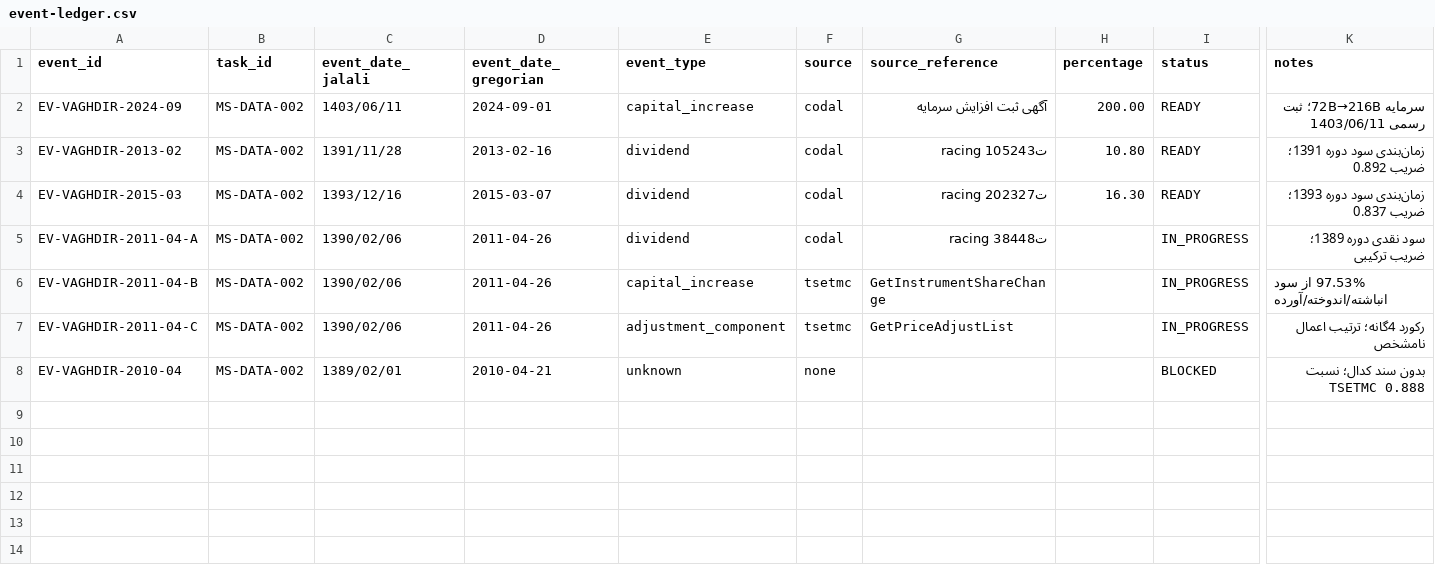
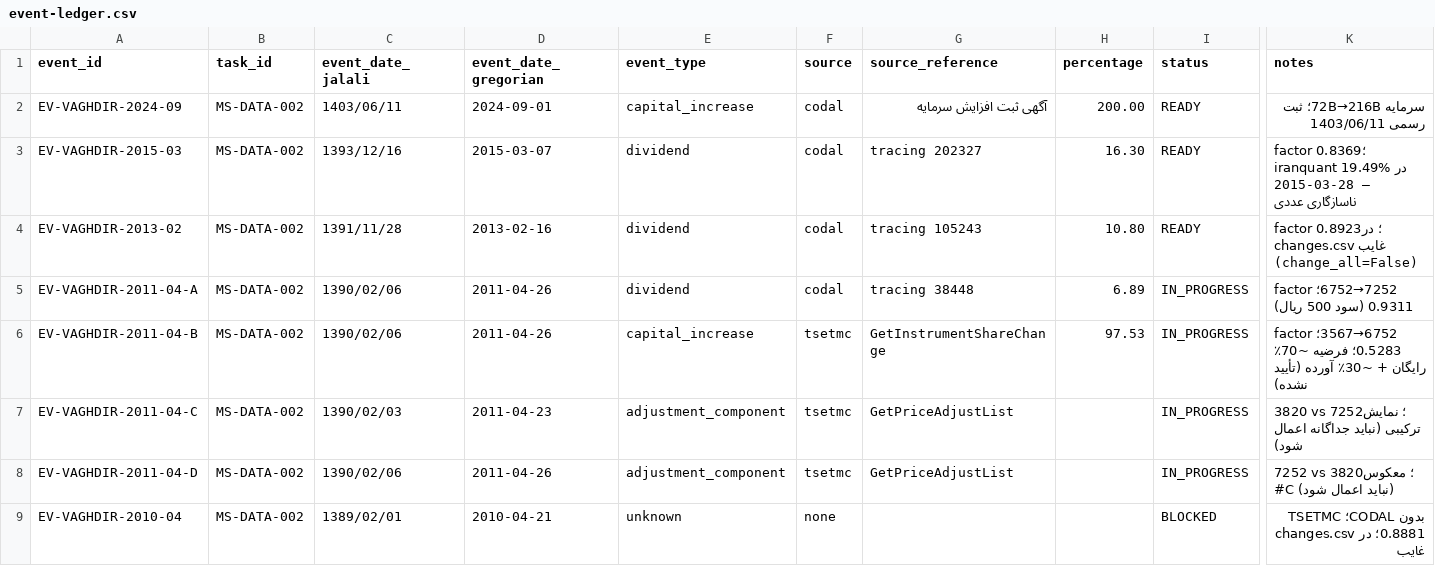
Before and after one commit to yarsalam/marketsage, a CSV file: data/market-research/iran-equities/adjustment-evidence/vaghdir/event-ledger.csv, drawn as a sheet; only a part is shown, gaps mark what is left out; removed rows and columns are numbered as before the commit, all else as after; rows hold the shown columns only; the diff names each change by its address in the sheet, - before the commit and + after, or states it on an @@ line.

Commit message:
docs(evidence): rewrite ADJUSTMENT_REPORT with 5 findings; event-ledger 2011 as 2 base + 2 display records

```diff
--- a/data/market-research/iran-equities/adjustment-evidence/vaghdir/event-ledger.csv
+++ b/data/market-research/iran-equities/adjustment-evidence/vaghdir/event-ledger.csv
-row 3: EV-VAGHDIR-2013-02 | MS-DATA-002 | 1391/11/28 | 2013-02-16 | dividend | codal | تracing 105243 | 10.80 | READY | زمان‌بندی سود دوره 1391؛ ضریب 0.892
-G3 (source_reference): تracing 202327
+G3 (source_reference): tracing 202327
-K3 (notes): زمان‌بندی سود دوره 1393؛ ضریب 0.837
+K3 (notes): factor 0.8369؛ iranquant 19.49% در 2015-03-28 — ناسازگاری عددی
+row 4: EV-VAGHDIR-2013-02 | MS-DATA-002 | 1391/11/28 | 2013-02-16 | dividend | codal | tracing 105243 | 10.80 | READY | factor 0.8923؛ در changes.csv غایب (change_all=False)
-G5 (source_reference): تracing 38448
+G5 (source_reference): tracing 38448
-H5 (percentage): (empty)
+H5 (percentage): 6.89
-K5 (notes): سود نقدی دوره 1389؛ ضریب ترکیبی
+K5 (notes): 7252→6752؛ factor 0.9311 (سود 500 ریال)
-H6 (percentage): (empty)
+H6 (percentage): 97.53
-K6 (notes): 97.53% از سود انباشته/اندوخته/آورده
+K6 (notes): 6752→3567؛ factor 0.5283؛ فرضیه ~70٪ رایگان + ~30٪ آورده (تأیید نشده)
-C7 (event_date_jalali): 1390/02/06
+C7 (event_date_jalali): 1390/02/03
-D7 (event_date_gregorian): 2011-04-26
+D7 (event_date_gregorian): 2011-04-23
-K7 (notes): رکورد 4گانه؛ ترتیب اعمال نامشخص
+K7 (notes): 3820 vs 7252؛ نمایش ترکیبی (نباید جداگانه اعمال شود)
+row 8: EV-VAGHDIR-2011-04-D | MS-DATA-002 | 1390/02/06 | 2011-04-26 | adjustment_component | tsetmc | GetPriceAdjustList |  | IN_PROGRESS | 7252 vs 3820؛ معکوس #C (نباید اعمال شود)
-K9 (notes): بدون سند کدال؛ نسبت TSETMC 0.888
+K9 (notes): بدون CODAL؛ TSETMC 0.8881؛ در changes.csv غایب
```
Also changed, not shown: 1 other file.
